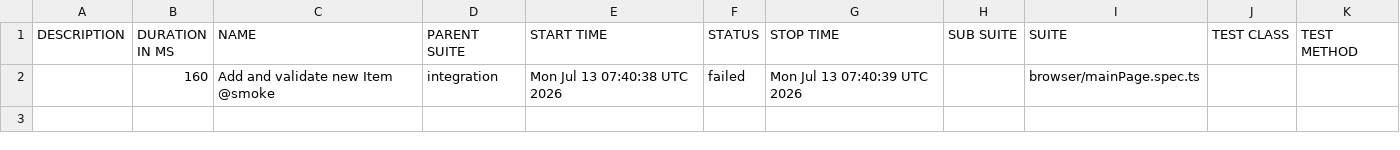
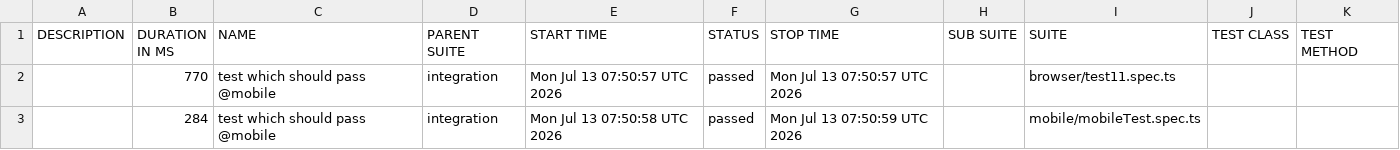
Before and after one commit to noves23/playwright-ai-training, a CSV file: integration/allure/data/suites.csv, drawn as a sheet.

```diff
--- a/integration/allure/data/suites.csv
+++ b/integration/allure/data/suites.csv
@@ -1,2 +1,3 @@
 "DESCRIPTION","DURATION IN MS","NAME","PARENT SUITE","START TIME","STATUS","STOP TIME","SUB SUITE","SUITE","TEST CLASS","TEST METHOD"
-"","160","Add and validate new Item @smoke","integration","Mon Jul 13 07:40:38 UTC 2026","failed","Mon Jul 13 07:40:39 UTC 2026","","browser/mainPage.spec.ts","",""
+"","770","test which should pass @mobile","integration","Mon Jul 13 07:50:57 UTC 2026","passed","Mon Jul 13 07:50:57 UTC 2026","","browser/test11.spec.ts","",""
+"","284","test which should pass @mobile","integration","Mon Jul 13 07:50:58 UTC 2026","passed","Mon Jul 13 07:50:59 UTC 2026","","mobile/mobileTest.spec.ts","",""
```
Also changed, not shown: 29 other files.
